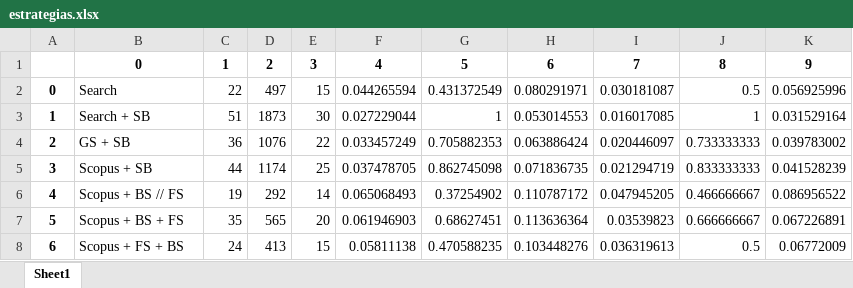
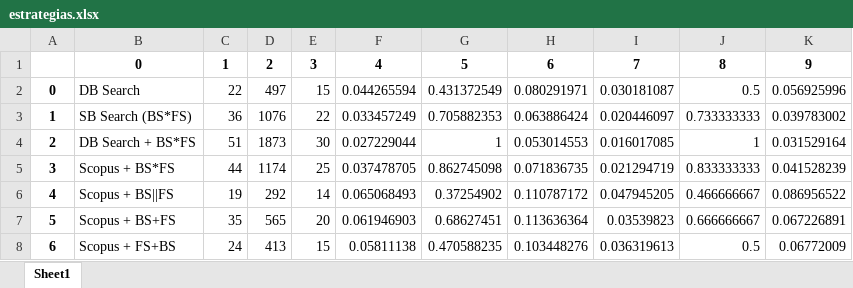
Before and after one commit to gems-uff/hybrid-strategies, an Excel workbook: experiments/experiment_1/notebooks/estrategias.xlsx, sheet Sheet1, drawn as a sheet; values as stored, in another font and other column widths than the file's, no borders; removed rows and columns are numbered as before the commit, all else as after; the diff names each change by its address in the sheet, - before the commit and + after, or states it on an @@ line.

```diff
--- a/experiments/experiment_1/notebooks/estrategias.xlsx (sheet Sheet1)
+++ b/experiments/experiment_1/notebooks/estrategias.xlsx (sheet Sheet1)
-B2: Search
+B2: DB Search
+row 3: 1 | SB Search (BS*FS) | 36 | 1076 | 22 | 0.033457249 | 0.705882353 | 0.063886424 | 0.020446097 | 0.733333333 | 0.039783002
-A4: 1
+A4: 2
-B4: Search + SB
+B4: DB Search + BS*FS
-row 4: 2 | GS + SB | 36 | 1076 | 22 | 0.033457249 | 0.705882353 | 0.063886424 | 0.020446097 | 0.733333333 | 0.039783002
-B5: Scopus + SB
+B5: Scopus + BS*FS
-B6: Scopus + BS // FS
+B6: Scopus + BS||FS
-B7: Scopus + BS + FS
+B7: Scopus + BS+FS
-B8: Scopus + FS + BS
+B8: Scopus + FS+BS
```
Also changed, not shown: experiments/experiment_1/notebooks/estrategia1.xlsx, experiments/experiment_1/notebooks/tabela_grafo.xlsx, 22 other files.
